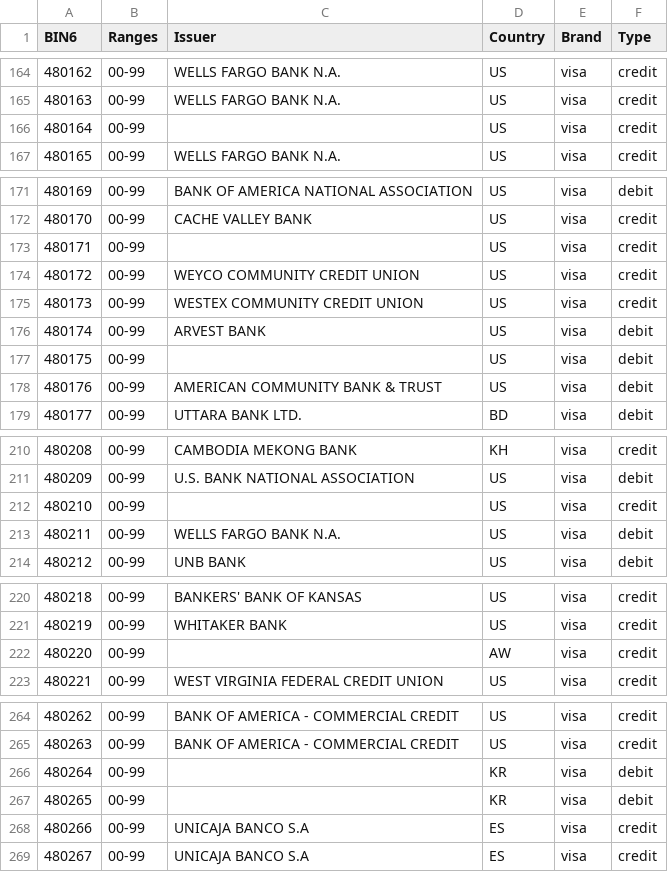
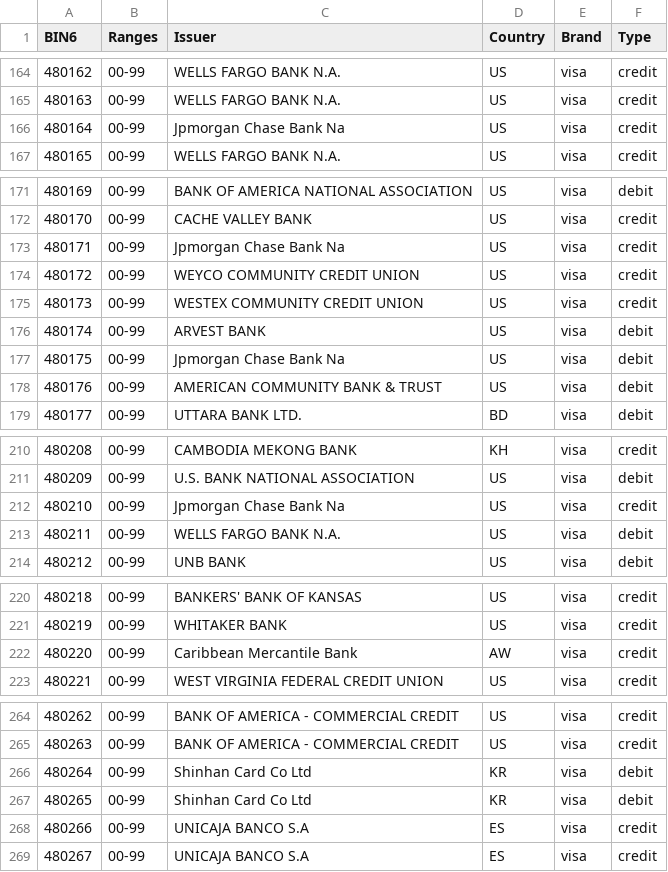
Before and after one commit to Wayproyect/openbiin, a CSV file: functions/data/48.csv, drawn as a sheet; only a part is shown, gaps mark what is left out; the diff covers the shown part only.

```diff
--- a/functions/data/48.csv
+++ b/functions/data/48.csv
@@ -165,3 +165,3 @@ BIN6,Ranges,Issuer,Country,Brand,Type
 480163,00-99,WELLS FARGO BANK N.A.,US,visa,credit
-480164,00-99,,US,visa,credit
+480164,00-99,Jpmorgan Chase Bank Na,US,visa,credit
 480165,00-99,WELLS FARGO BANK N.A.,US,visa,credit
@@ -172,3 +172,3 @@ BIN6,Ranges,Issuer,Country,Brand,Type
 480170,00-99,CACHE VALLEY BANK,US,visa,credit
-480171,00-99,,US,visa,credit
+480171,00-99,Jpmorgan Chase Bank Na,US,visa,credit
 480172,00-99,WEYCO COMMUNITY CREDIT UNION,US,visa,credit
@@ -176,3 +176,3 @@ BIN6,Ranges,Issuer,Country,Brand,Type
 480174,00-99,ARVEST BANK,US,visa,debit
-480175,00-99,,US,visa,debit
+480175,00-99,Jpmorgan Chase Bank Na,US,visa,debit
 480176,00-99,AMERICAN COMMUNITY BANK & TRUST,US,visa,debit
@@ -211,3 +211,3 @@ BIN6,Ranges,Issuer,Country,Brand,Type
 480209,00-99,U.S. BANK NATIONAL ASSOCIATION,US,visa,debit
-480210,00-99,,US,visa,credit
+480210,00-99,Jpmorgan Chase Bank Na,US,visa,credit
 480211,00-99,WELLS FARGO BANK N.A.,US,visa,debit
@@ -221,3 +221,3 @@ BIN6,Ranges,Issuer,Country,Brand,Type
 480219,00-99,WHITAKER BANK,US,visa,credit
-480220,00-99,,AW,visa,credit
+480220,00-99,Caribbean Mercantile Bank,AW,visa,credit
 480221,00-99,WEST VIRGINIA FEDERAL CREDIT UNION,US,visa,credit
@@ -265,4 +265,4 @@ BIN6,Ranges,Issuer,Country,Brand,Type
 480263,00-99,BANK OF AMERICA - COMMERCIAL CREDIT,US,visa,credit
-480264,00-99,,KR,visa,debit
-480265,00-99,,KR,visa,debit
+480264,00-99,Shinhan Card Co Ltd,KR,visa,debit
+480265,00-99,Shinhan Card Co Ltd,KR,visa,debit
 480266,00-99,UNICAJA BANCO S.A,ES,visa,credit
```
Also changed, not shown: 3 edited cells elsewhere in this file.
